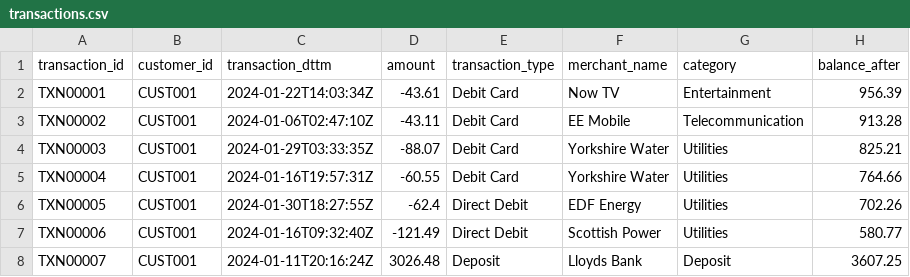
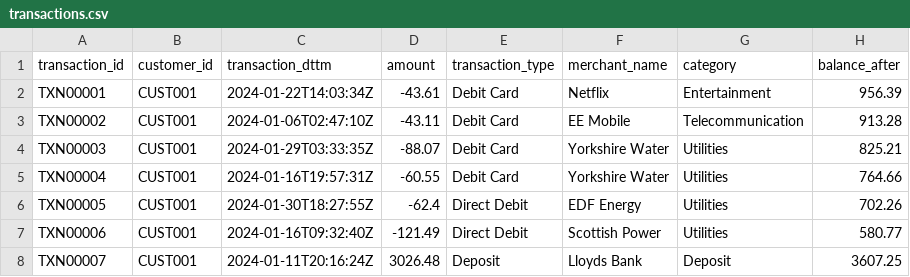
Before and after one commit to butterfieldm/cso_de_pipeline_exercise, a CSV file: data/transactions.csv, drawn as a sheet; only a part is shown.

```diff
--- a/data/transactions.csv
+++ b/data/transactions.csv
@@ -1,3 +1,3 @@
 transaction_id,customer_id,transaction_dttm,amount,transaction_type,merchant_name,category,balance_after
-TXN00001,CUST001,2024-01-22T14:03:34Z,-43.61,Debit Card,Now TV,Entertainment,956.39
+TXN00001,CUST001,2024-01-22T14:03:34Z,-43.61,Debit Card,Netflix,Entertainment,956.39
 TXN00002,CUST001,2024-01-06T02:47:10Z,-43.11,Debit Card,EE Mobile,Telecommunication,913.28
```
Also changed, not shown: data/customers.csv, 2 other files.
